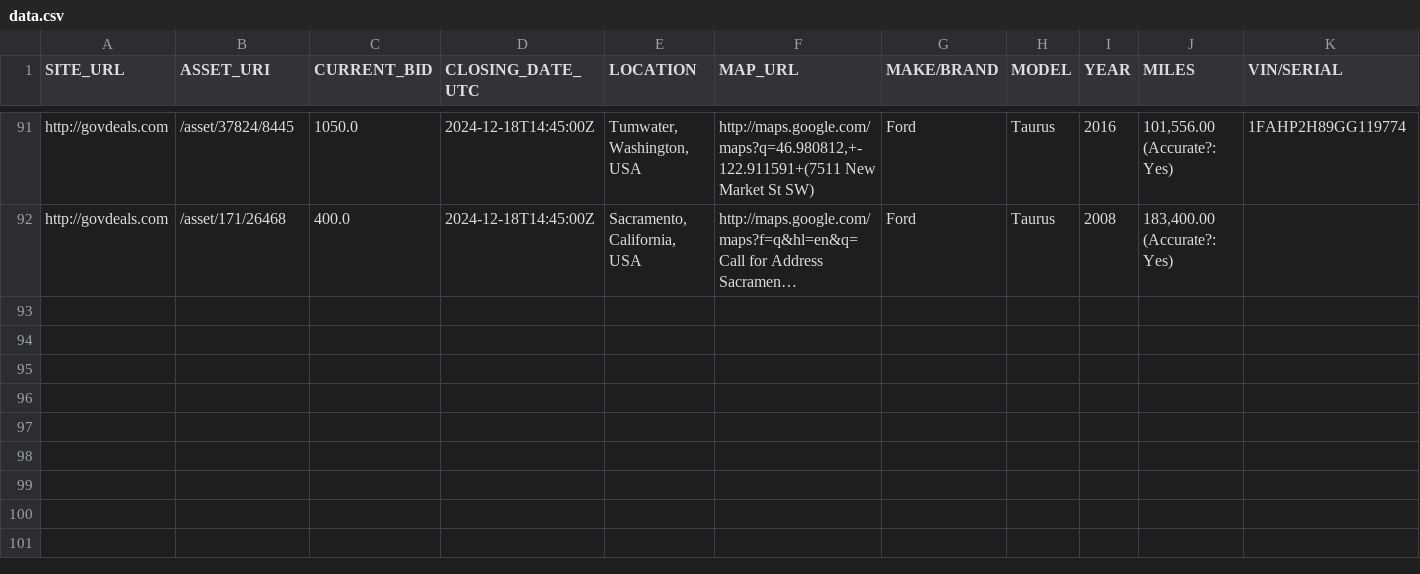
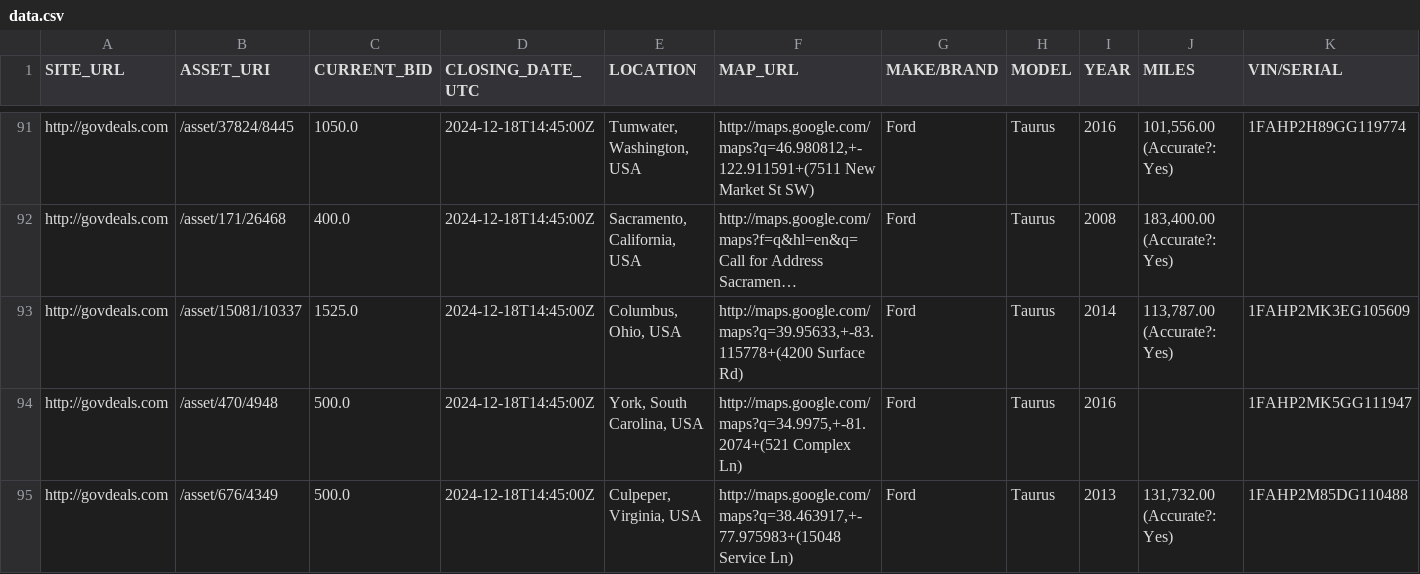
Before and after one commit to mark-toma/scrape-auction, a CSV file: data.csv, drawn as a sheet; only a part is shown, gaps mark what is left out; long unchanged cells end in …; rows hold the shown columns only; the diff names each change by its address in the sheet, - before the commit and + after, or states it on an @@ line.

Commit message:
Add data

```diff
--- a/data.csv
+++ b/data.csv
+row 93: http://govdeals.com | /asset/15081/10337 | 1525.0 | 2024-12-18T14:45:00Z | Columbus, Ohio, USA | http://maps.google.com/maps?q=39.95633,+-83.115778+(4200 Surface Rd) | Ford | Taurus | 2014 | 113,787.00 (Accurate?: Yes) | 1FAHP2MK3EG105609
+row 94: http://govdeals.com | /asset/470/4948 | 500.0 | 2024-12-18T14:45:00Z | York, South Carolina, USA | http://maps.google.com/maps?q=34.9975,+-81.2074+(521 Complex Ln) | Ford | Taurus | 2016 |  | 1FAHP2MK5GG111947
+row 95: http://govdeals.com | /asset/676/4349 | 500.0 | 2024-12-18T14:45:00Z | Culpeper, Virginia, USA | http://maps.google.com/maps?q=38.463917,+-77.975983+(15048 Service Ln) | Ford | Taurus | 2013 | 131,732.00 (Accurate?: Yes) | 1FAHP2M85DG110488
```
